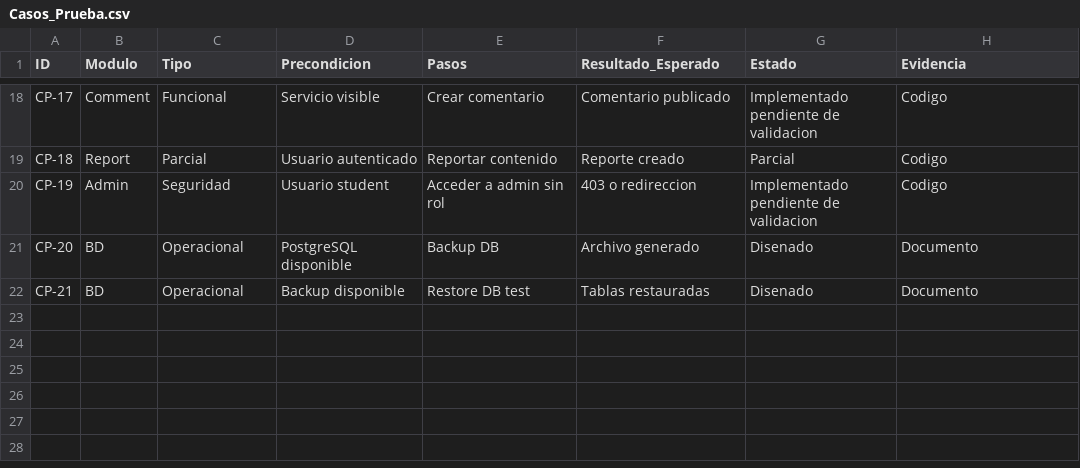
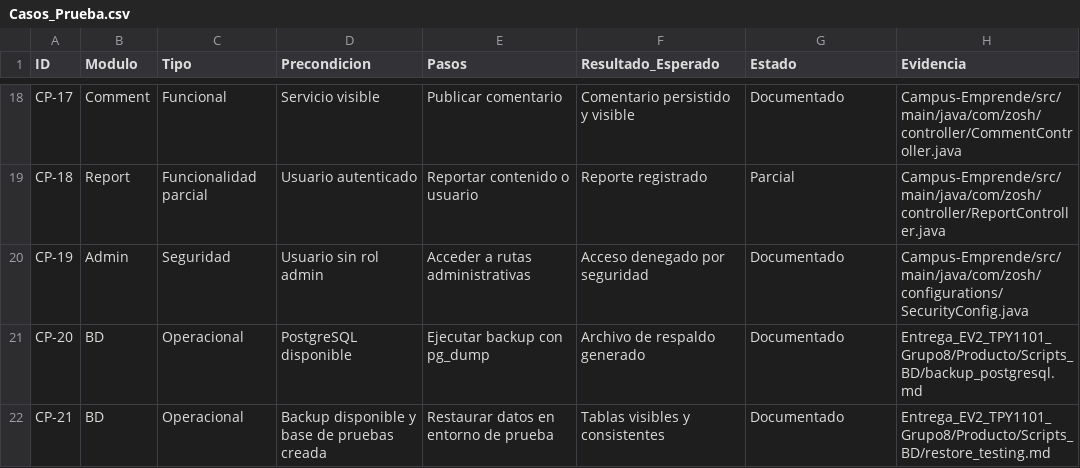
Before and after one commit to ByOneChav/campus-emprende, a CSV file: Entrega_EV2_TPY1101_Grupo8/Documentacion/QA/Casos_Prueba.csv, drawn as a sheet; only a part is shown, gaps mark what is left out; the diff covers the shown part only; the diff names each change by its address in the sheet, - before the commit and + after, or states it on an @@ line.

```diff
--- a/Entrega_EV2_TPY1101_Grupo8/Documentacion/QA/Casos_Prueba.csv
+++ b/Entrega_EV2_TPY1101_Grupo8/Documentacion/QA/Casos_Prueba.csv
-E18 (Pasos): Crear comentario
+E18 (Pasos): Publicar comentario
-F18 (Resultado_Esperado): Comentario publicado
+F18 (Resultado_Esperado): Comentario persistido y visible
-G18 (Estado): Implementado pendiente de validacion
+G18 (Estado): Documentado
-H18 (Evidencia): Codigo
+H18 (Evidencia): Campus-Emprende/src/main/java/com/zosh/controller/CommentController.java
-C19 (Tipo): Parcial
+C19 (Tipo): Funcionalidad parcial
-E19 (Pasos): Reportar contenido
+E19 (Pasos): Reportar contenido o usuario
-F19 (Resultado_Esperado): Reporte creado
+F19 (Resultado_Esperado): Reporte registrado
-H19 (Evidencia): Codigo
+H19 (Evidencia): Campus-Emprende/src/main/java/com/zosh/controller/ReportController.java
-D20 (Precondicion): Usuario student
+D20 (Precondicion): Usuario sin rol admin
-E20 (Pasos): Acceder a admin sin rol
+E20 (Pasos): Acceder a rutas administrativas
-F20 (Resultado_Esperado): 403 o redireccion
+F20 (Resultado_Esperado): Acceso denegado por seguridad
-G20 (Estado): Implementado pendiente de validacion
+G20 (Estado): Documentado
-H20 (Evidencia): Codigo
+H20 (Evidencia): Campus-Emprende/src/main/java/com/zosh/configurations/SecurityConfig.java
-E21 (Pasos): Backup DB
+E21 (Pasos): Ejecutar backup con pg_dump
-F21 (Resultado_Esperado): Archivo generado
+F21 (Resultado_Esperado): Archivo de respaldo generado
-G21:G22 (Estado): Disenado
+G21:G22 (Estado): Documentado
-H21 (Evidencia): Documento
+H21 (Evidencia): Entrega_EV2_TPY1101_Grupo8/Producto/Scripts_BD/backup_postgresql.md
-D22 (Precondicion): Backup disponible
+D22 (Precondicion): Backup disponible y base de pruebas creada
-E22 (Pasos): Restore DB test
+E22 (Pasos): Restaurar datos en entorno de prueba
-F22 (Resultado_Esperado): Tablas restauradas
+F22 (Resultado_Esperado): Tablas visibles y consistentes
-H22 (Evidencia): Documento
+H22 (Evidencia): Entrega_EV2_TPY1101_Grupo8/Producto/Scripts_BD/restore_testing.md
```
Also changed, not shown: 74 edited cells elsewhere in this file, Entrega_EV2_TPY1101_Grupo8/Documentacion/Evidencias_Web/lista_capturas_requeridas.csv, Entrega_EV2_TPY1101_Grupo8/Documentacion/Gantt/Carta_Gantt_EV2.csv, 19 other files.
